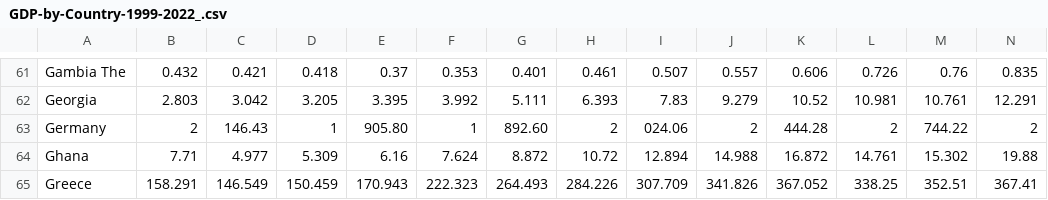
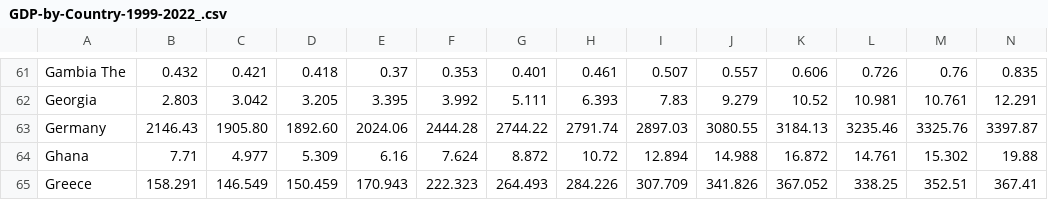
Before and after one commit to sayaryomenko/statistic, a CSV file: data/GDP-by-Country-1999-2022_.csv, drawn as a sheet; only a part is shown, gaps mark what is left out; removed rows and columns are numbered as before the commit, all else as after; rows hold the shown columns only; the diff names each change by its address in the sheet, - before the commit and + after, or states it on an @@ line.

Commit message:
Update GDP-by-Country-1999-2022_.csv

```diff
--- a/data/GDP-by-Country-1999-2022_.csv
+++ b/data/GDP-by-Country-1999-2022_.csv
-row 63: Germany | 2 | 146.43 | 1 | 905.80 | 1 | 892.60 | 2 | 024.06 | 2 | 444.28 | 2 | 744.22 | 2
+row 63: Germany | 2146.43 | 1905.80 | 1892.60 | 2024.06 | 2444.28 | 2744.22 | 2791.74 | 2897.03 | 3080.55 | 3184.13 | 3235.46 | 3325.76 | 3397.87
```
